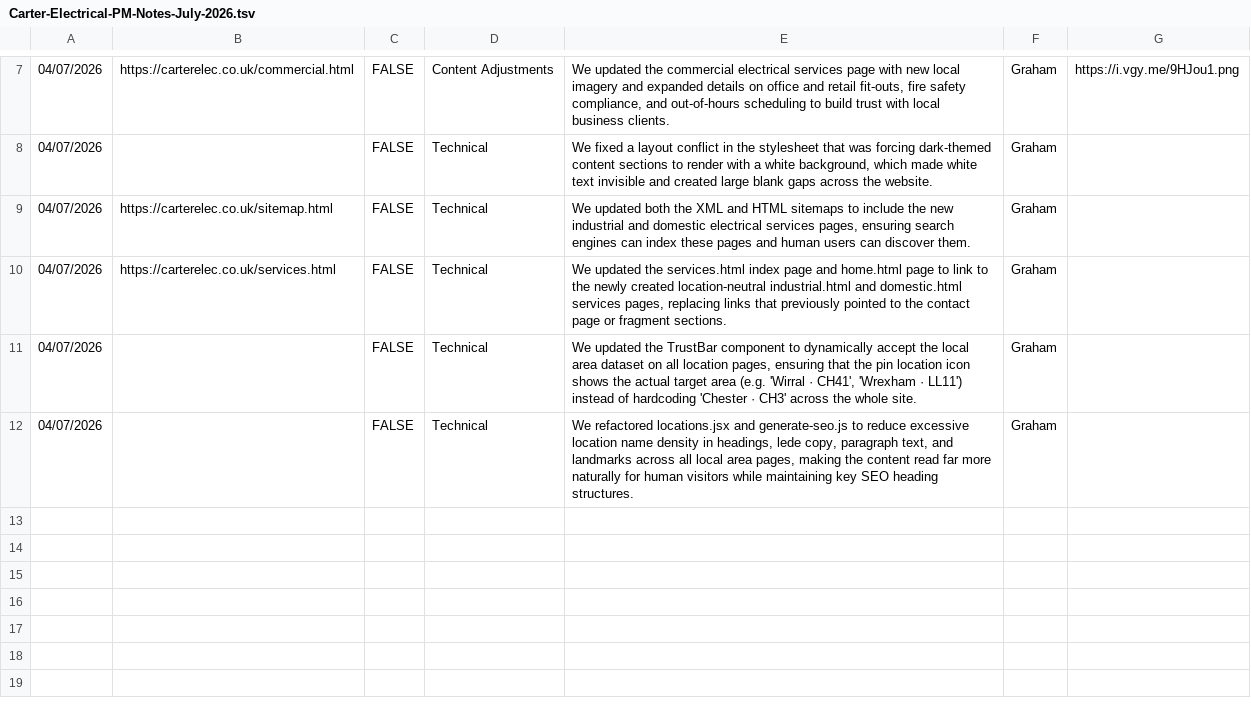
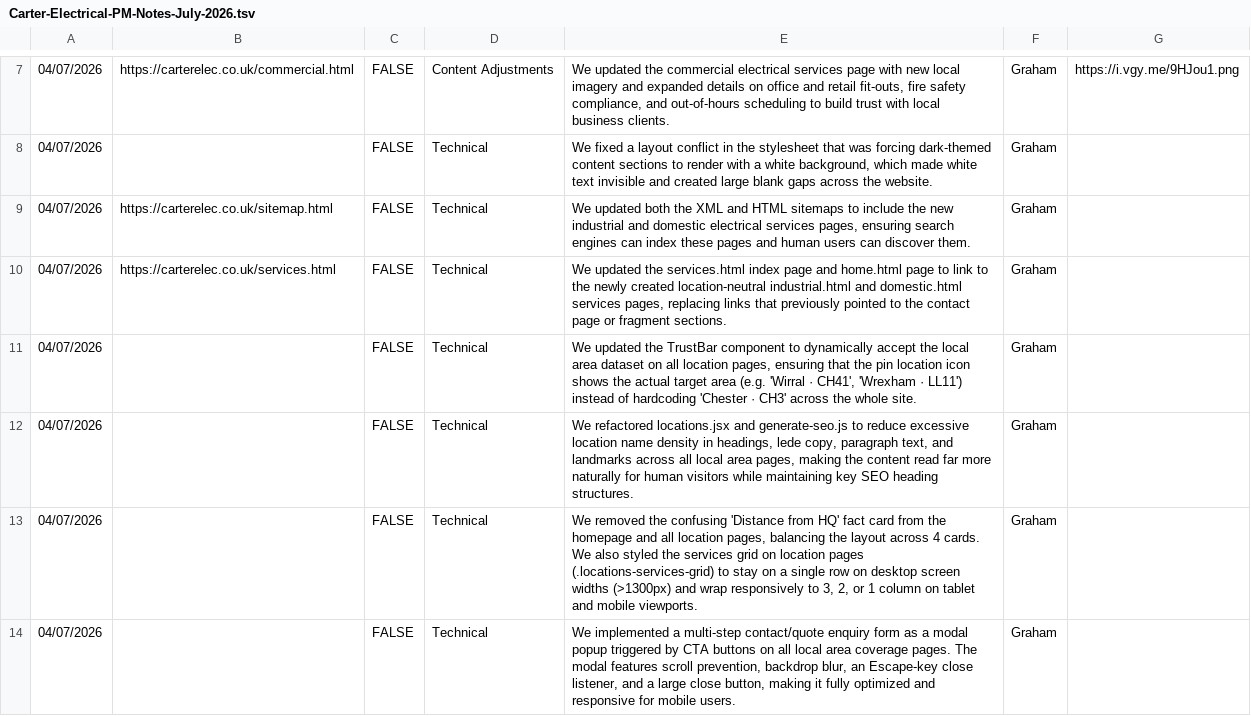
Before and after one commit to gmac222/carter-electrical-website, a TSV file: Carter-Electrical-PM-Notes-July-2026.tsv, drawn as a sheet; only a part is shown, gaps mark what is left out; the diff names each change by its address in the sheet, - before the commit and + after, or states it on an @@ line.

```diff
--- a/Carter-Electrical-PM-Notes-July-2026.tsv
+++ b/Carter-Electrical-PM-Notes-July-2026.tsv
+row 13: 04/07/2026 |  | FALSE | Technical | We removed the confusing 'Distance from HQ' fact card from the homepage and all location pages, balancing the layout across 4 cards. We also styled the services grid on location pages (.locations-services-grid) to stay on a single row on desktop screen widths (>1300px) and wrap responsively to 3, 2, or 1 column on tablet and mobile viewports. | Graham
+row 14: 04/07/2026 |  | FALSE | Technical | We implemented a multi-step contact/quote enquiry form as a modal popup triggered by CTA buttons on all local area coverage pages. The modal features scroll prevention, backdrop blur, an Escape-key close listener, and a large close button, making it fully optimized and responsive for mobile users. | Graham
```
Also changed, not shown: 31 other files.
